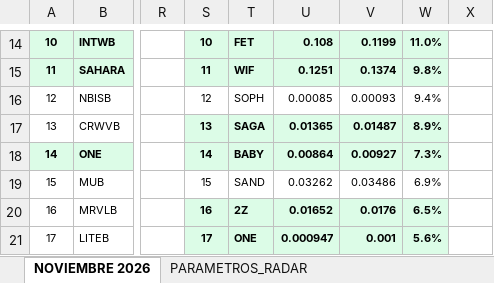
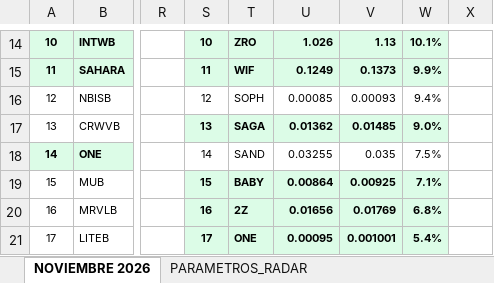
Before and after one commit to kjanoto-coder/panel-cripto, an Excel workbook: AUDITORIA_VERDE_GANADORAS.xlsx, sheet NOVIEMBRE 2026, drawn as a sheet; only a part is shown, gaps mark what is left out; values as stored, in another font and other column widths than the file's, no borders; the diff covers the shown part only; the diff names each change by its address in the sheet, - before the commit and + after, or states it on an @@ line.

```diff
--- a/AUDITORIA_VERDE_GANADORAS.xlsx (sheet NOVIEMBRE 2026)
+++ b/AUDITORIA_VERDE_GANADORAS.xlsx (sheet NOVIEMBRE 2026)
-T14: FET
+T14: ZRO
-U14: 0.108
+U14: 1.026
-V14: 0.1199
+V14: 1.13
-W14: 11.0%
+W14: 10.1%
-U15: 0.1251
+U15: 0.1249
-V15: 0.1374
+V15: 0.1373
-W15: 9.8%
+W15: 9.9%
-U17: 0.01365
+U17: 0.01362
-V17: 0.01487
+V17: 0.01485
-W17: 8.9%
+W17: 9.0%
@@ S18:W18 fill: #DCFCE7 → none, bold: on → off @@
-T18: BABY
+T18: SAND
-U18: 0.00864
+U18: 0.03255
-V18: 0.00927
+V18: 0.035
-W18: 7.3%
+W18: 7.5%
@@ S19:W19 fill: none → #DCFCE7, bold: off → on @@
-T19: SAND
+T19: BABY
-U19: 0.03262
+U19: 0.00864
-V19: 0.03486
+V19: 0.00925
-W19: 6.9%
+W19: 7.1%
-U20: 0.01652
+U20: 0.01656
-V20: 0.0176
+V20: 0.01769
-W20: 6.5%
+W20: 6.8%
-U21: 0.000947
+U21: 0.00095
-V21: 0.001
+V21: 0.001001
-W21: 5.6%
+W21: 5.4%
```
Also changed, not shown: 47 edited cells and cell formats elsewhere in this sheet, sheet DETALLE_OPERACIONES, sheet PARAMETROS_RADAR, 1 other file.
